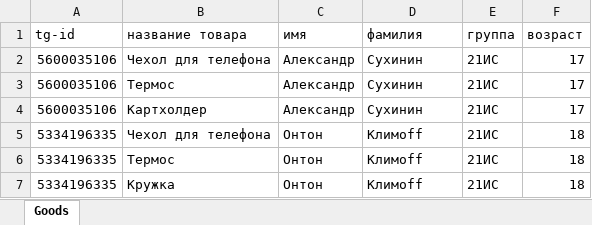
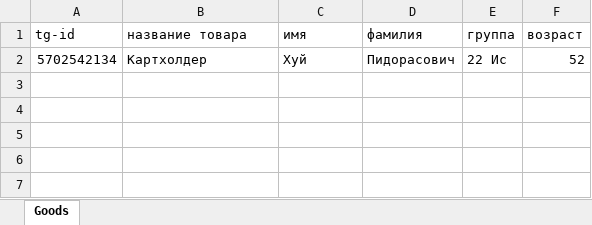
Before and after one commit to 112Alex/KIGM-Merch-Bot, an Excel workbook: bought_goods.xlsx, sheet Goods, drawn as a sheet; values as stored, in another font and other column widths than the file's, no borders; removed rows and columns are numbered as before the commit, all else as after; the diff names each change by its address in the sheet, - before the commit and + after, or states it on an @@ line.

```diff
--- a/bought_goods.xlsx (sheet Goods)
+++ b/bought_goods.xlsx (sheet Goods)
-row 2: 5600035106 | Чехол для телефона | Александр | Сухинин | 21ИС | 17
-row 3: 5600035106 | Термос | Александр | Сухинин | 21ИС | 17
-row 4: 5600035106 | Картхолдер | Александр | Сухинин | 21ИС | 17
-row 5: 5334196335 | Чехол для телефона | Онтон | Климoff | 21ИС | 18
-row 6: 5334196335 | Термос | Онтон | Климoff | 21ИС | 18
-row 7: 5334196335 | Кружка | Онтон | Климoff | 21ИС | 18
+row 2: 5702542134 | Картхолдер | Хуй | Пидорасович | 22 Ис | 52
```
Also changed, not shown: 3 other files.
